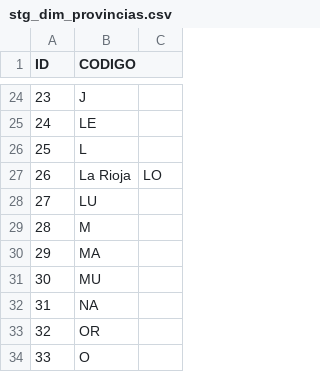
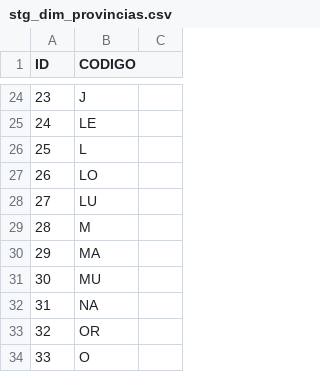
Before and after one commit to JoseDanielBallester/Modern-Data-Stack-para-analizar-la-situaci-n-epidemeologica-, a CSV file: dbt/seeds/stg_dim_provincias.csv, drawn as a sheet; only a part is shown, gaps mark what is left out.

```diff
--- a/dbt/seeds/stg_dim_provincias.csv
+++ b/dbt/seeds/stg_dim_provincias.csv
@@ -26,3 +26,3 @@ ID,CODIGO
 25,L
-26,La Rioja,LO
+26,LO
 27,LU
```
Also changed, not shown: 5 other files.
